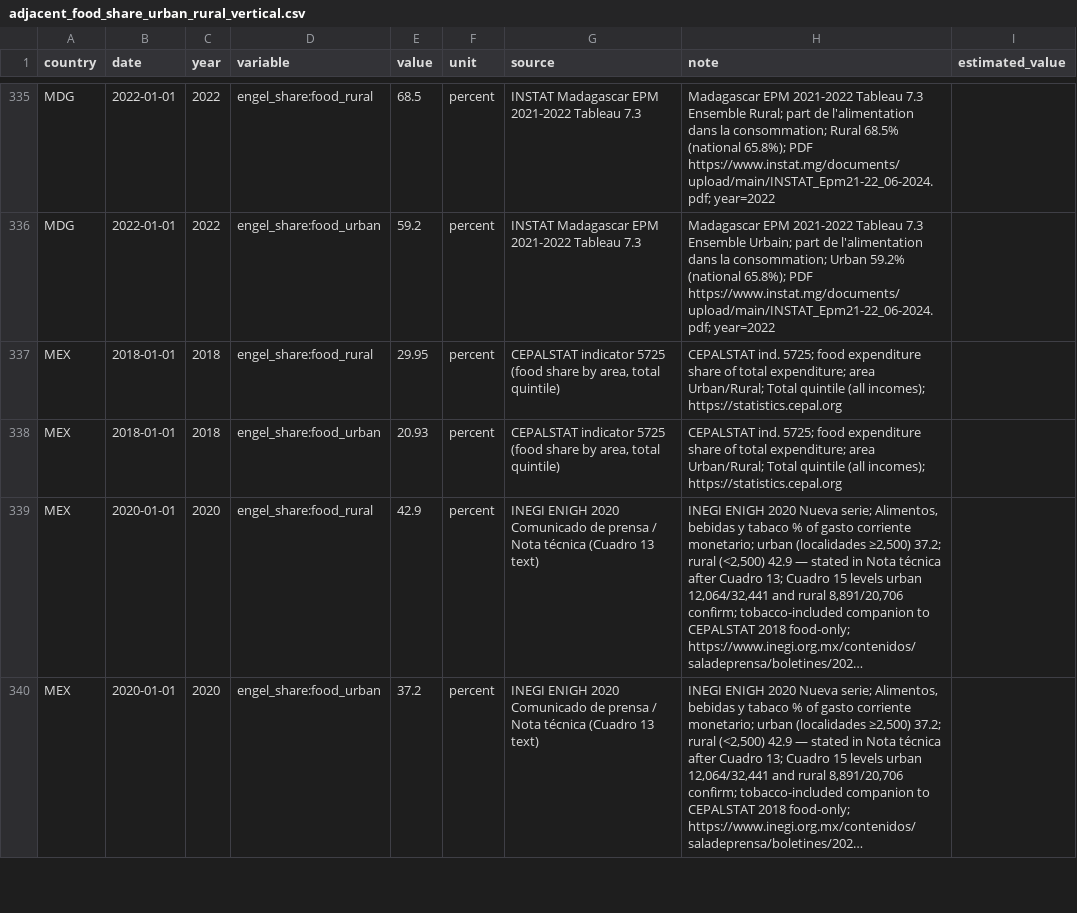
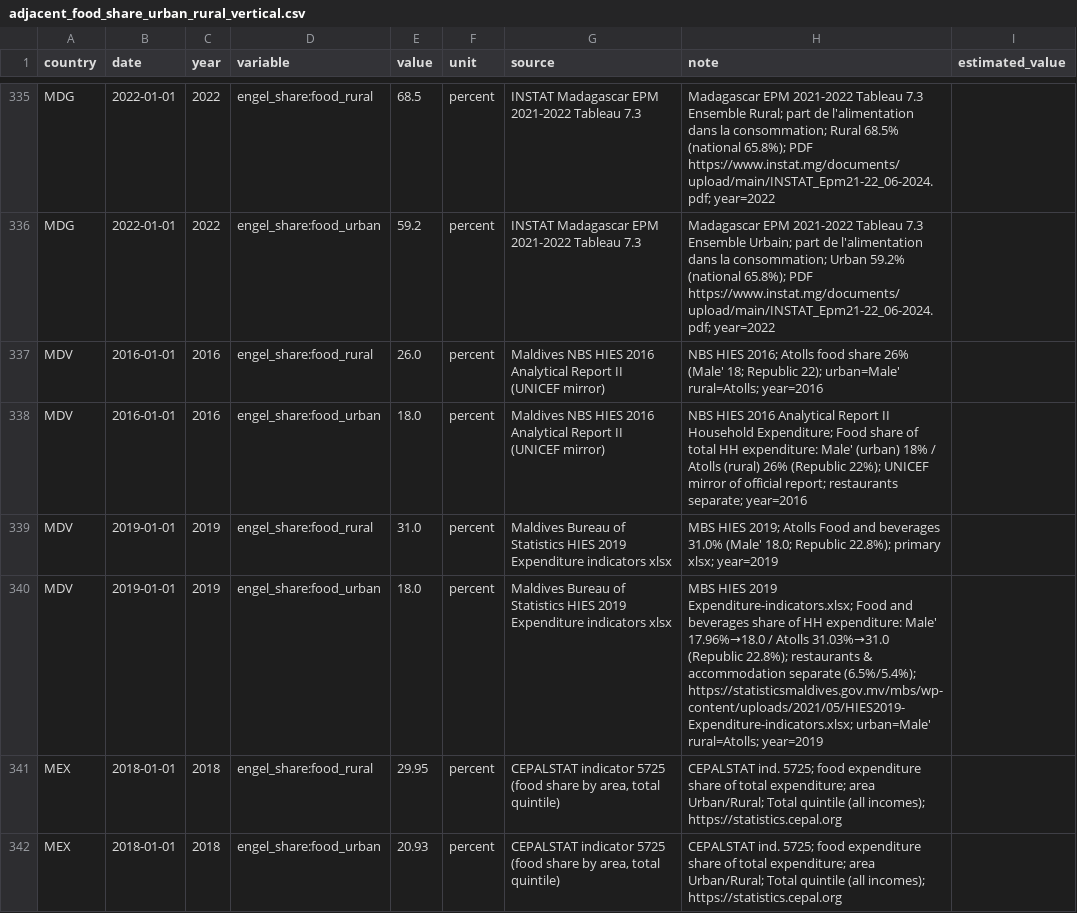
Before and after one commit to myon-bioinformatics/Aoi, a CSV file: research/staple-price-survey/adjacent_food_share_urban_rural/adjacent_food_share_urban_rural_vertical.csv, drawn as a sheet; only a part is shown, gaps mark what is left out; the shorter side is filled out with more unchanged rows; long unchanged cells end in …; the diff names each change by its address in the sheet, - before the commit and + after, or states it on an @@ line.

Commit message:
research(staple-price-survey): MDV HIES 2016/2019 Male–Atolls food shares
Maldives urban=Male' / rural=Atolls Food (& beverages) shares from NBS/MBS.

```diff
--- a/research/staple-price-survey/adjacent_food_share_urban_rural/adjacent_food_share_urban_rural_vertical.csv
+++ b/research/staple-price-survey/adjacent_food_share_urban_rural/adjacent_food_share_urban_rural_vertical.csv
+row 337: MDV | 2016-01-01 | 2016 | engel_share:food_rural | 26.0 | percent | Maldives NBS HIES 2016 Analytical Report II (UNICEF mirror) | NBS HIES 2016; Atolls food share 26% (Male' 18; Republic 22); urban=Male' rural=Atolls; year=2016
+row 338: MDV | 2016-01-01 | 2016 | engel_share:food_urban | 18.0 | percent | Maldives NBS HIES 2016 Analytical Report II (UNICEF mirror) | NBS HIES 2016 Analytical Report II Household Expenditure; Food share of total HH expenditure: Male' (urban) 18% / Atolls (rural) 26% (Republic 22%); UNICEF mirror of official report; restaurants separate; year=2016
+row 339: MDV | 2019-01-01 | 2019 | engel_share:food_rural | 31.0 | percent | Maldives Bureau of Statistics HIES 2019 Expenditure indicators xlsx | MBS HIES 2019; Atolls Food and beverages 31.0% (Male' 18.0; Republic 22.8%); primary xlsx; year=2019
+row 340: MDV | 2019-01-01 | 2019 | engel_share:food_urban | 18.0 | percent | Maldives Bureau of Statistics HIES 2019 Expenditure indicators xlsx | MBS HIES 2019 Expenditure-indicators.xlsx; Food and beverages share of HH expenditure: Male' 17.96%→18.0 / Atolls 31.03%→31.0 (Republic 22.8%); restaurants & accommodation separate (6.5%/5.4%); https://statisticsmaldives.gov.mv/mbs/wp-content/uploads/2021/05/HIES2019-Expenditure-indicators.xlsx; urban=Male' rural=Atolls; year=2019
```
Also changed, not shown: research/staple-price-survey/adjacent_food_share_urban_rural/_coverage_by_country.csv, 4 other files.
